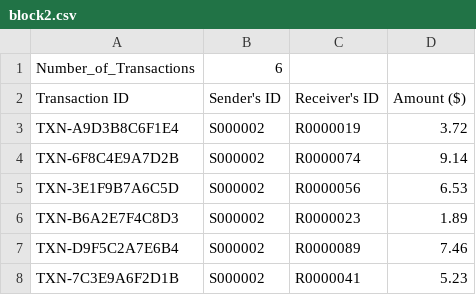
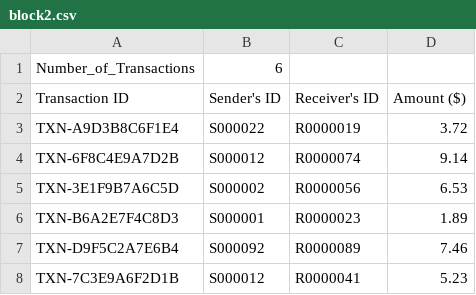
Before and after one commit to Jann-J/DSA_Project, a CSV file: block2.csv, drawn as a sheet.

```diff
--- a/block2.csv
+++ b/block2.csv
@@ -2,7 +2,7 @@ Number_of_Transactions,6,,
 Transaction ID,Sender's ID,Receiver's ID,Amount ($)
-TXN-A9D3B8C6F1E4,S000002,R0000019,3.72
-TXN-6F8C4E9A7D2B,S000002,R0000074,9.14
+TXN-A9D3B8C6F1E4,S000022,R0000019,3.72
+TXN-6F8C4E9A7D2B,S000012,R0000074,9.14
 TXN-3E1F9B7A6C5D,S000002,R0000056,6.53
-TXN-B6A2E7F4C8D3,S000002,R0000023,1.89
-TXN-D9F5C2A7E6B4,S000002,R0000089,7.46
-TXN-7C3E9A6F2D1B,S000002,R0000041,5.23
+TXN-B6A2E7F4C8D3,S000001,R0000023,1.89
+TXN-D9F5C2A7E6B4,S000092,R0000089,7.46
+TXN-7C3E9A6F2D1B,S000012,R0000041,5.23
```
Also changed, not shown: 3 other files.
